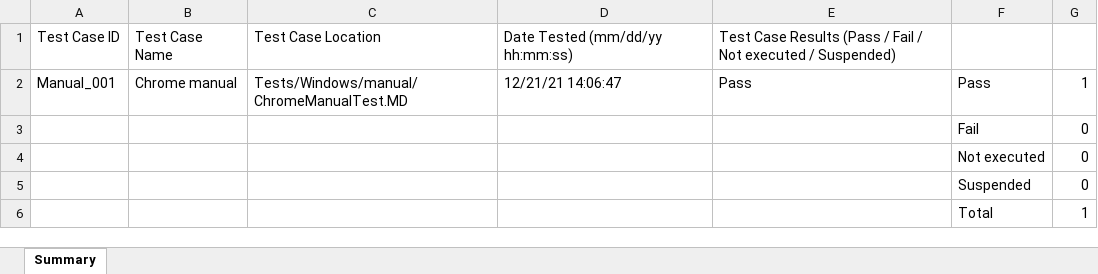
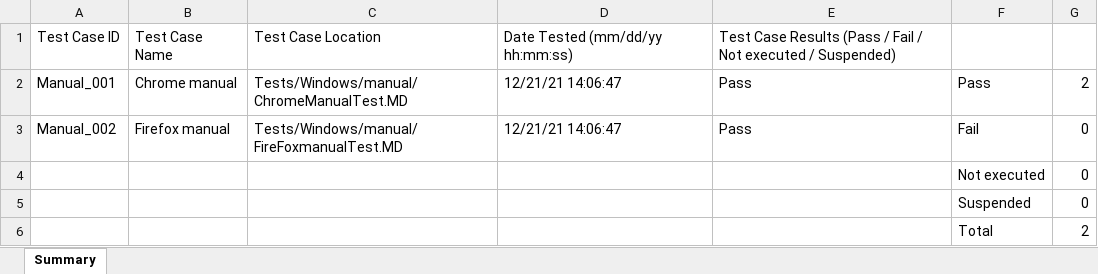
Before and after one commit to lgjp-open-source/TestManagementSample, an Excel workbook: Reports/Windows_Manual.xlsx, sheet Summary, drawn as a sheet; values as stored, in another font and other column widths than the file's, no borders; removed rows and columns are numbered as before the commit, all else as after; the diff names each change by its address in the sheet, - before the commit and + after, or states it on an @@ line.

```diff
--- a/Reports/Windows_Manual.xlsx (sheet Summary)
+++ b/Reports/Windows_Manual.xlsx (sheet Summary)
-G2: 1
+G2: 2
-row 3:  |  |  |  |  | Fail | 0
+row 3: Manual_002 | Firefox manual | Tests/Windows/manual/FireFoxmanualTest.MD | 12/21/21 14:06:47 | Pass | Fail | 0
-G6: 1
+G6: 2
```
Also changed, not shown: Reports/Windows/automation/remote/AndroidTest.xlsx, Reports/Windows/automation/remote/RemoteTest.xlsx, 23 other files.
